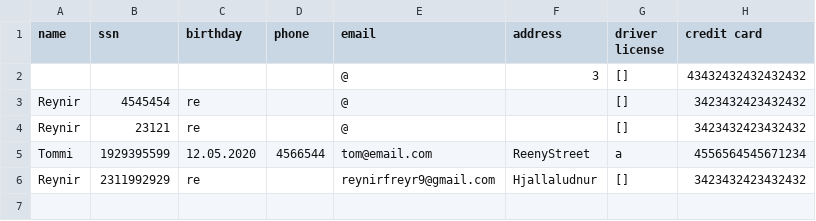
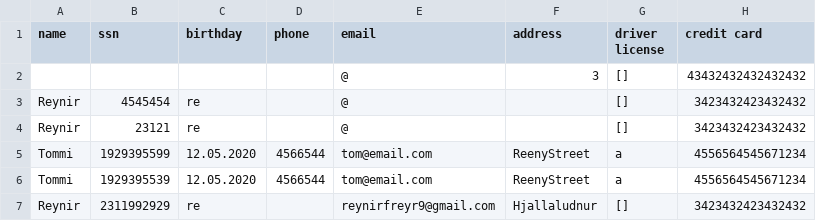
Before and after one commit to reynirf/verklegtnamskeid, a CSV file: data/customers.csv, drawn as a sheet; the diff names each change by its address in the sheet, - before the commit and + after, or states it on an @@ line.

```diff
--- a/data/customers.csv
+++ b/data/customers.csv
+row 6: Tommi | 1929395539 | 12.05.2020 | 4566544 | tom@email.com | ReenyStreet | a | 4556564545671234
```
Also changed, not shown: data/orders.csv, data/vehicles.csv, 5 other files.
